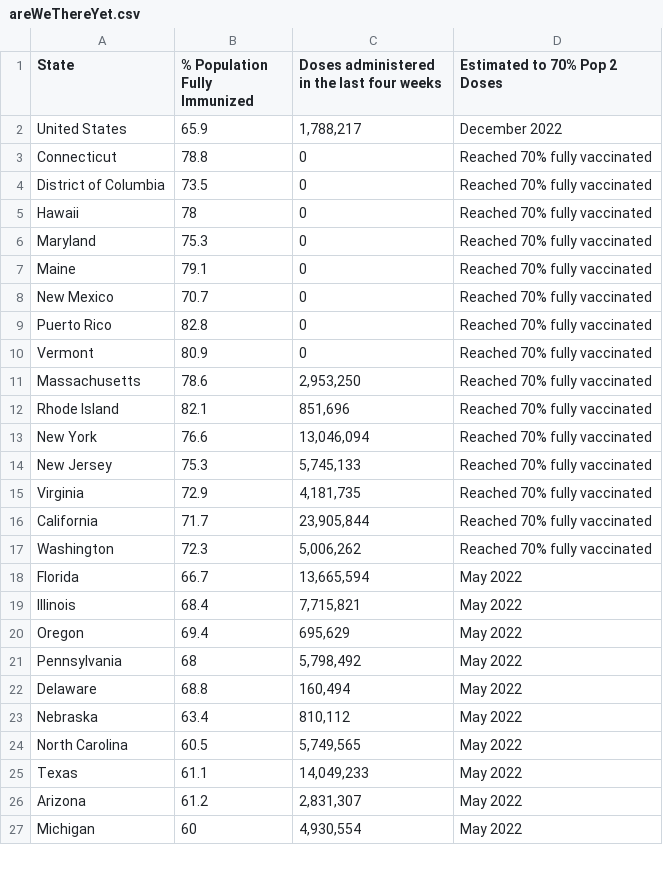
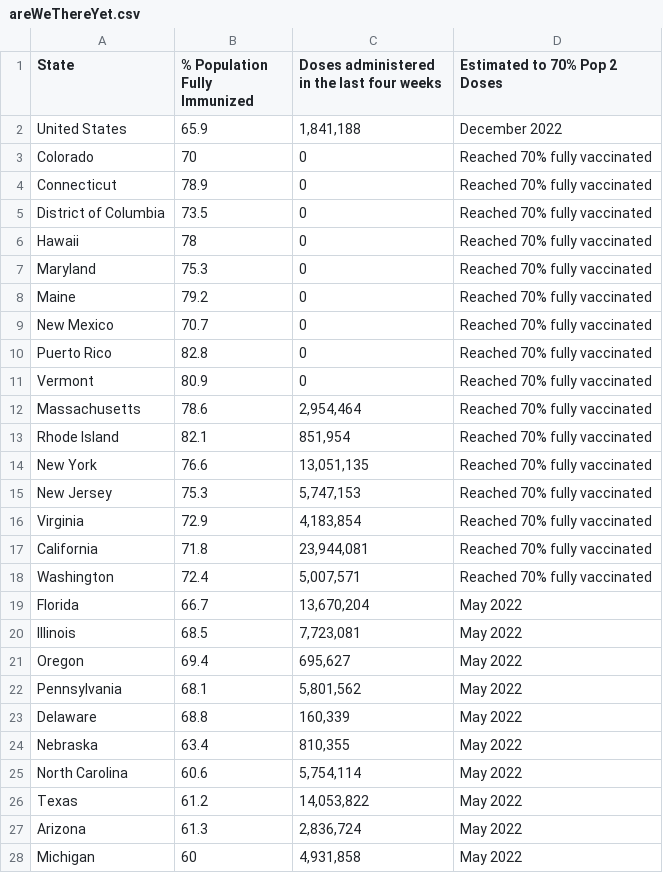
Before and after one commit to Dotdash-Data-Journalism/2021_2022_VWH_covid_vaccine_tracker, a CSV file: chartData/areWeThereYet.csv, drawn as a sheet; only a part is shown; the diff covers the shown part only.

```diff
--- a/chartData/areWeThereYet.csv
+++ b/chartData/areWeThereYet.csv
@@ -1,4 +1,5 @@
 State,% Population Fully Immunized,Doses administered in the last four weeks,Estimated to 70% Pop 2 Doses
-United States,65.9,"1,788,217",December 2022
-Connecticut,78.8,         0,Reached 70% fully vaccinated
+United States,65.9,"1,841,188",December 2022
+Colorado,70,         0,Reached 70% fully vaccinated
+Connecticut,78.9,         0,Reached 70% fully vaccinated
 District of Columbia,73.5,         0,Reached 70% fully vaccinated
@@ -6,3 +7,3 @@ Hawaii,78,         0,Reached 70% fully vaccinated
 Maryland,75.3,         0,Reached 70% fully vaccinated
-Maine,79.1,         0,Reached 70% fully vaccinated
+Maine,79.2,         0,Reached 70% fully vaccinated
 New Mexico,70.7,         0,Reached 70% fully vaccinated
@@ -10,18 +11,18 @@ Puerto Rico,82.8,         0,Reached 70% fully vaccinated
 Vermont,80.9,         0,Reached 70% fully vaccinated
-Massachusetts,78.6," 2,953,250",Reached 70% fully vaccinated
-Rhode Island,82.1,"   851,696",Reached 70% fully vaccinated
-New York,76.6,"13,046,094",Reached 70% fully vaccinated
-New Jersey,75.3," 5,745,133",Reached 70% fully vaccinated
-Virginia,72.9," 4,181,735",Reached 70% fully vaccinated
-California,71.7,"23,905,844",Reached 70% fully vaccinated
-Washington,72.3," 5,006,262",Reached 70% fully vaccinated
-Florida,66.7,"13,665,594",May 2022
-Illinois,68.4," 7,715,821",May 2022
-Oregon,69.4,"   695,629",May 2022
-Pennsylvania,68," 5,798,492",May 2022
-Delaware,68.8,"   160,494",May 2022
-Nebraska,63.4,"   810,112",May 2022
-North Carolina,60.5," 5,749,565",May 2022
-Texas,61.1,"14,049,233",May 2022
-Arizona,61.2," 2,831,307",May 2022
-Michigan,60," 4,930,554",May 2022
+Massachusetts,78.6," 2,954,464",Reached 70% fully vaccinated
+Rhode Island,82.1,"   851,954",Reached 70% fully vaccinated
+New York,76.6,"13,051,135",Reached 70% fully vaccinated
+New Jersey,75.3," 5,747,153",Reached 70% fully vaccinated
+Virginia,72.9," 4,183,854",Reached 70% fully vaccinated
+California,71.8,"23,944,081",Reached 70% fully vaccinated
+Washington,72.4," 5,007,571",Reached 70% fully vaccinated
+Florida,66.7,"13,670,204",May 2022
+Illinois,68.5," 7,723,081",May 2022
+Oregon,69.4,"   695,627",May 2022
+Pennsylvania,68.1," 5,801,562",May 2022
+Delaware,68.8,"   160,339",May 2022
+Nebraska,63.4,"   810,355",May 2022
+North Carolina,60.6," 5,754,114",May 2022
+Texas,61.2,"14,053,822",May 2022
+Arizona,61.3," 2,836,724",May 2022
+Michigan,60," 4,931,858",May 2022
```
Also changed, not shown: 16 edited cells elsewhere in this file, chartData/boosterMap.csv, chartData/cdcFullVaxByAge.csv, 4 other files.
